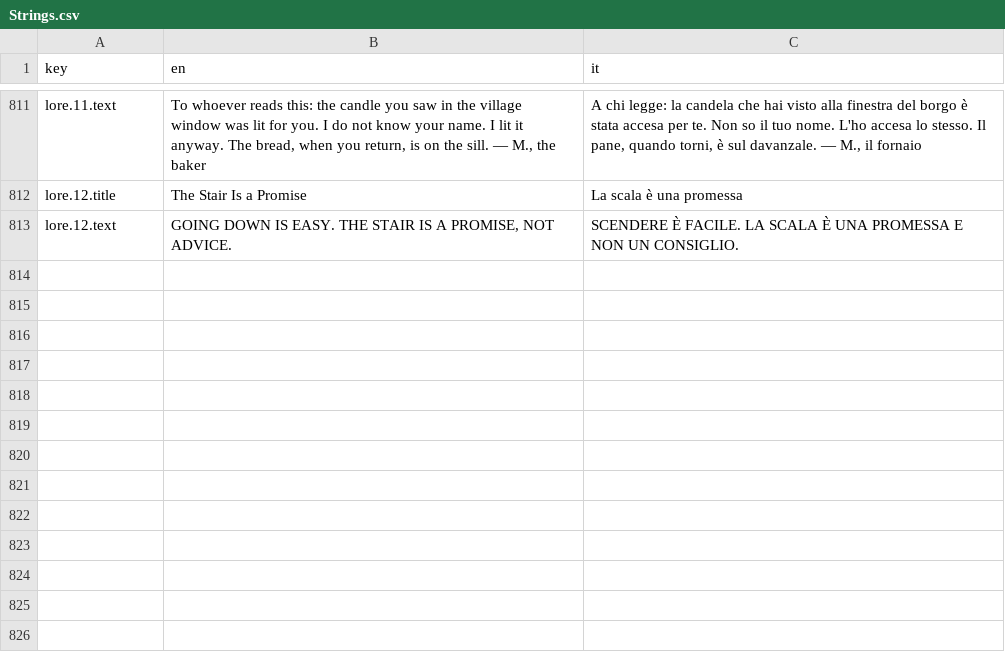
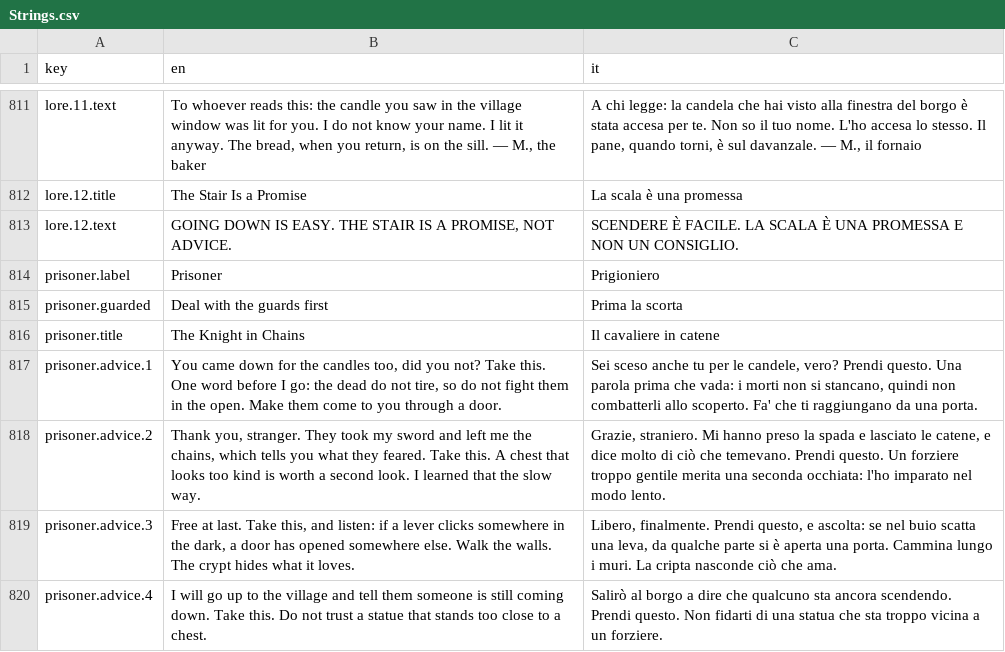
Before and after one commit to zanzaro-mirco/DarkDescent, a CSV file: Assets/_Project/Data/Localization/Strings.csv, drawn as a sheet; only a part is shown, gaps mark what is left out; the diff names each change by its address in the sheet, - before the commit and + after, or states it on an @@ line.

Commit message:
25.5c Prigioniero: cavaliere in catene con la scorta dei nemici già del livello
Un livello su tre della cripta (profondità 2-4) ha un prigioniero seduto contro un
muro tra dei nemici che c'erano già: il click lo libera solo a scorta morta, lascia
pozione e oro, dice uno di quattro consigli nel pannello e sale a piedi alla scala.
Segreto del livello (ricordo ADR-079), il livello generato non cambia.
La scorta a runtime è lo stesso quadrato 7x7 celle del piano (la ronda locale aveva
trovato 3 livelli su 50 con scorta vuota con il raggio di 14 m).
EditMode 755, PlayMode 434/436, ronda dei segreti seme 424242 verde (50 prigionieri).

```diff
--- a/Assets/_Project/Data/Localization/Strings.csv
+++ b/Assets/_Project/Data/Localization/Strings.csv
+row 814: prisoner.label | Prisoner | Prigioniero
+row 815: prisoner.guarded | Deal with the guards first | Prima la scorta
+row 816: prisoner.title | The Knight in Chains | Il cavaliere in catene
+row 817: prisoner.advice.1 | You came down for the candles too, did you not? Take this. One word before I go: the dead do not tire, so do not fight them in the open. Make them come to you through a door. | Sei sceso anche tu per le candele, vero? Prendi questo. Una parola prima che vada: i morti non si stancano, quindi non combatterli allo scoperto. Fa' che ti raggiungano da una porta.
+row 818: prisoner.advice.2 | Thank you, stranger. They took my sword and left me the chains, which tells you what they feared. Take this. A chest that looks too kind is worth a second look. I learned that the slow way. | Grazie, straniero. Mi hanno preso la spada e lasciato le catene, e dice molto di ciò che temevano. Prendi questo. Un forziere troppo gentile merita una seconda occhiata: l'ho imparato nel modo lento.
+row 819: prisoner.advice.3 | Free at last. Take this, and listen: if a lever clicks somewhere in the dark, a door has opened somewhere else. Walk the walls. The crypt hides what it loves. | Libero, finalmente. Prendi questo, e ascolta: se nel buio scatta una leva, da qualche parte si è aperta una porta. Cammina lungo i muri. La cripta nasconde ciò che ama.
+row 820: prisoner.advice.4 | I will go up to the village and tell them someone is still coming down. Take this. Do not trust a statue that stands too close to a chest. | Salirò al borgo a dire che qualcuno sta ancora scendendo. Prendi questo. Non fidarti di una statua che sta troppo vicina a un forziere.
```
Also changed, not shown: 24 other files.
